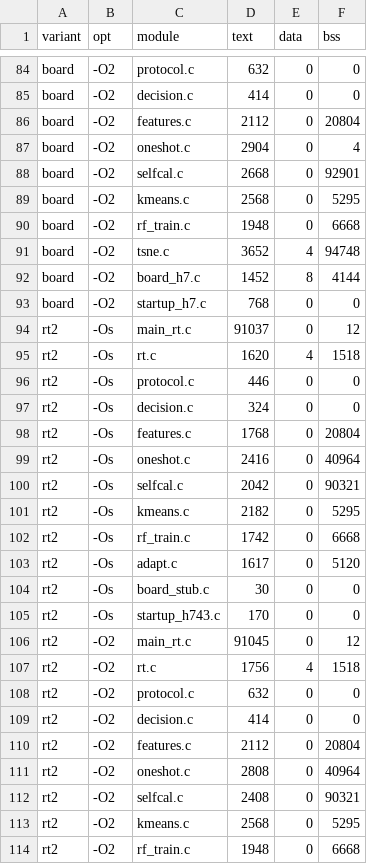
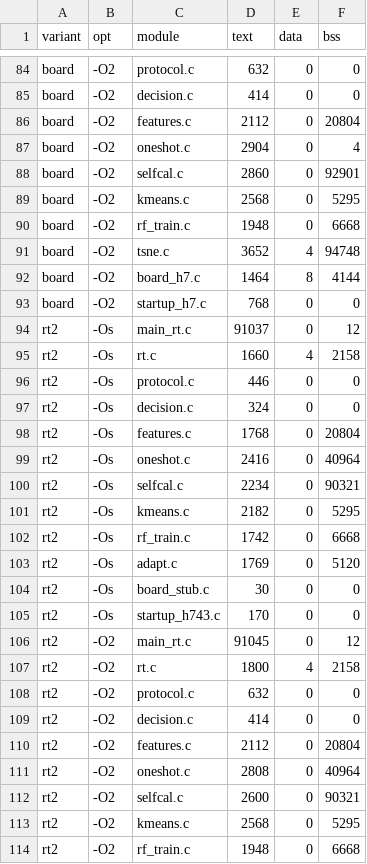
Before and after one commit to momotoofurry/pppp, a CSV file: results/arm_selfcal_modules.csv, drawn as a sheet; only a part is shown, gaps mark what is left out; the diff covers the shown part only.

```diff
--- a/results/arm_selfcal_modules.csv
+++ b/results/arm_selfcal_modules.csv
@@ -87,3 +87,3 @@ board,-O2,features.c,2112,0,20804
 board,-O2,oneshot.c,2904,0,4
-board,-O2,selfcal.c,2668,0,92901
+board,-O2,selfcal.c,2860,0,92901
 board,-O2,kmeans.c,2568,0,5295
@@ -91,6 +91,6 @@ board,-O2,rf_train.c,1948,0,6668
 board,-O2,tsne.c,3652,4,94748
-board,-O2,board_h7.c,1452,8,4144
+board,-O2,board_h7.c,1464,8,4144
 board,-O2,startup_h7.c,768,0,0
 rt2,-Os,main_rt.c,91037,0,12
-rt2,-Os,rt.c,1620,4,1518
+rt2,-Os,rt.c,1660,4,2158
 rt2,-Os,protocol.c,446,0,0
@@ -99,6 +99,6 @@ rt2,-Os,features.c,1768,0,20804
 rt2,-Os,oneshot.c,2416,0,40964
-rt2,-Os,selfcal.c,2042,0,90321
+rt2,-Os,selfcal.c,2234,0,90321
 rt2,-Os,kmeans.c,2182,0,5295
 rt2,-Os,rf_train.c,1742,0,6668
-rt2,-Os,adapt.c,1617,0,5120
+rt2,-Os,adapt.c,1769,0,5120
 rt2,-Os,board_stub.c,30,0,0
@@ -106,3 +106,3 @@ rt2,-Os,startup_h743.c,170,0,0
 rt2,-O2,main_rt.c,91045,0,12
-rt2,-O2,rt.c,1756,4,1518
+rt2,-O2,rt.c,1800,4,2158
 rt2,-O2,protocol.c,632,0,0
@@ -111,3 +111,3 @@ rt2,-O2,features.c,2112,0,20804
 rt2,-O2,oneshot.c,2808,0,40964
-rt2,-O2,selfcal.c,2408,0,90321
+rt2,-O2,selfcal.c,2600,0,90321
 rt2,-O2,kmeans.c,2568,0,5295
```
Also changed, not shown: 21 edited cells elsewhere in this file, results/arm_selfcal_size.csv, results/causal_check_summary.csv, 16 other files.
